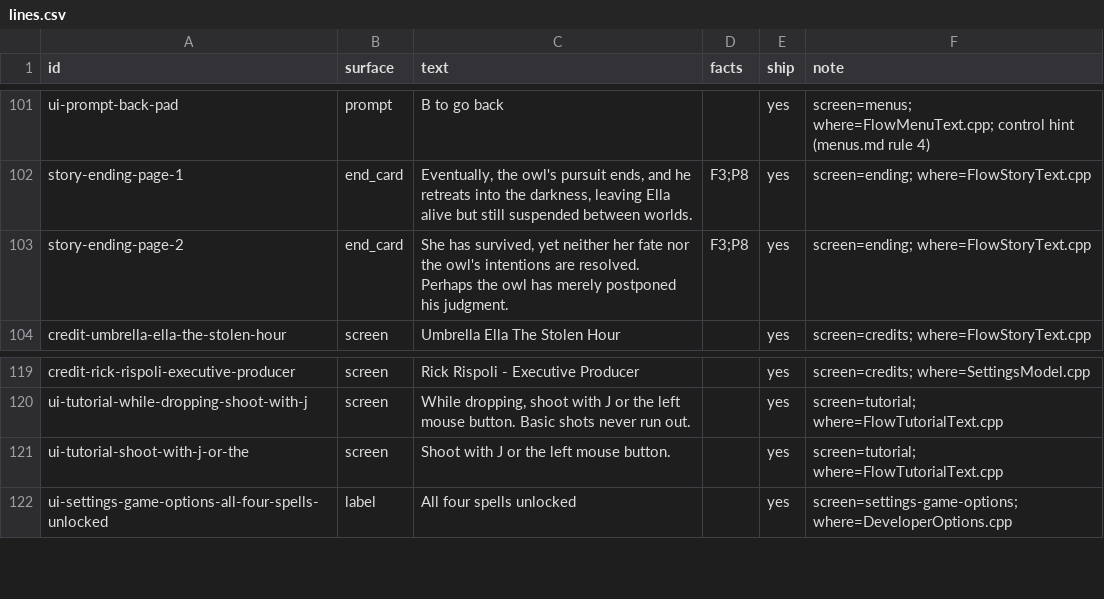
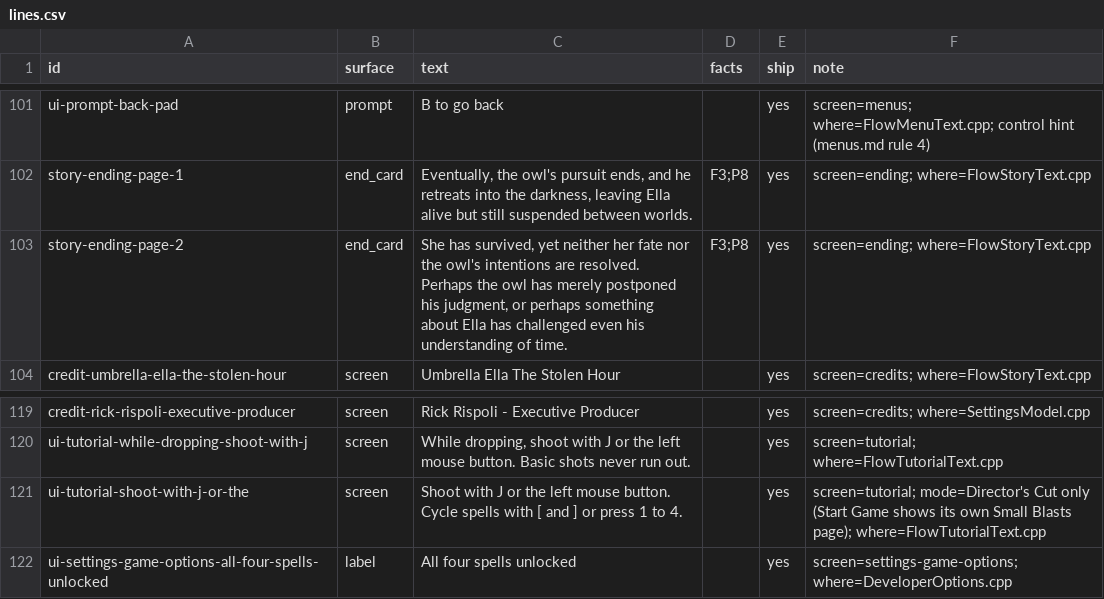
Before and after one commit to joshdrochon/UmbrellaElla, a CSV file: pipeline/story/lines.csv, drawn as a sheet; only a part is shown, gaps mark what is left out.

```diff
--- a/pipeline/story/lines.csv
+++ b/pipeline/story/lines.csv
@@ -103,3 +103,3 @@ ui-prompt-back-pad,prompt,B to go back,,yes,screen=menus; where=FlowMenuText.cpp
 story-ending-page-1,end_card,"Eventually, the owl's pursuit ends, and he retreats into the darkness, leaving Ella alive but still suspended between worlds.",F3;P8,yes,screen=ending; where=FlowStoryText.cpp
-story-ending-page-2,end_card,"She has survived, yet neither her fate nor the owl's intentions are resolved. Perhaps the owl has merely postponed his judgment.",F3;P8,yes,screen=ending; where=FlowStoryText.cpp
+story-ending-page-2,end_card,"She has survived, yet neither her fate nor the owl's intentions are resolved. Perhaps the owl has merely postponed his judgment, or perhaps something about Ella has challenged even his understanding of time.",F3;P8,yes,screen=ending; where=FlowStoryText.cpp
 credit-umbrella-ella-the-stolen-hour,screen,Umbrella Ella The Stolen Hour,,yes,screen=credits; where=FlowStoryText.cpp
@@ -121,3 +121,3 @@ credit-rick-rispoli-executive-producer,screen,Rick Rispoli - Executive Producer,
 ui-tutorial-while-dropping-shoot-with-j,screen,"While dropping, shoot with J or the left mouse button. Basic shots never run out.",,yes,screen=tutorial; where=FlowTutorialText.cpp
-ui-tutorial-shoot-with-j-or-the,screen,Shoot with J or the left mouse button.,,yes,screen=tutorial; where=FlowTutorialText.cpp
+ui-tutorial-shoot-with-j-or-the,screen,Shoot with J or the left mouse button. Cycle spells with [ and ] or press 1 to 4.,,yes,screen=tutorial; mode=Director's Cut only (Start Game shows its own Small Blasts page); where=FlowTutorialText.cpp
 ui-settings-game-options-all-four-spells-unlocked,label,All four spells unlocked,,yes,screen=settings-game-options; where=DeveloperOptions.cpp
```
Also changed, not shown: docs/build/rule-status.csv, 16 other files.
